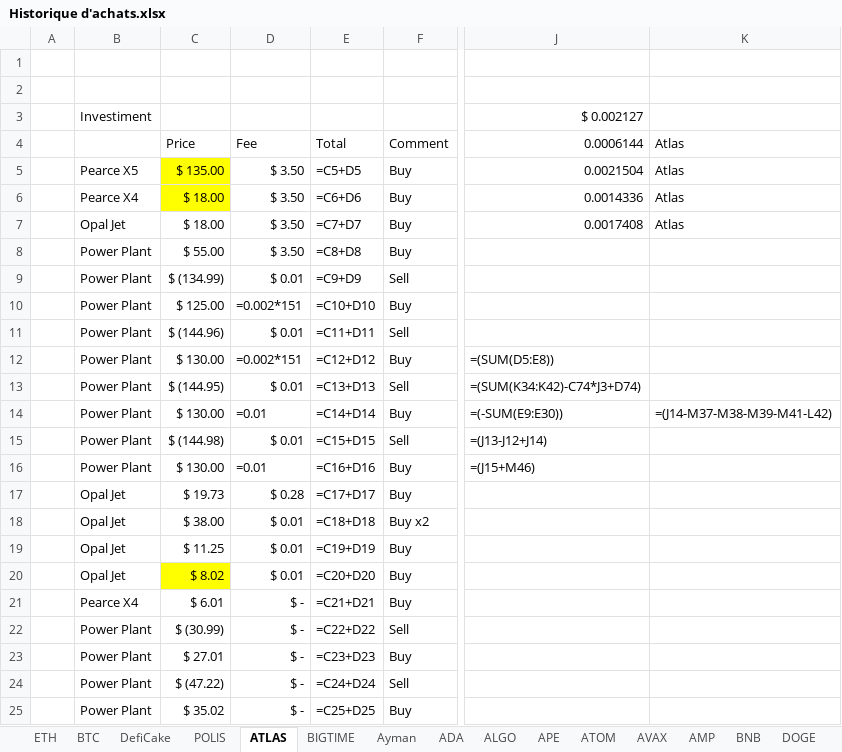
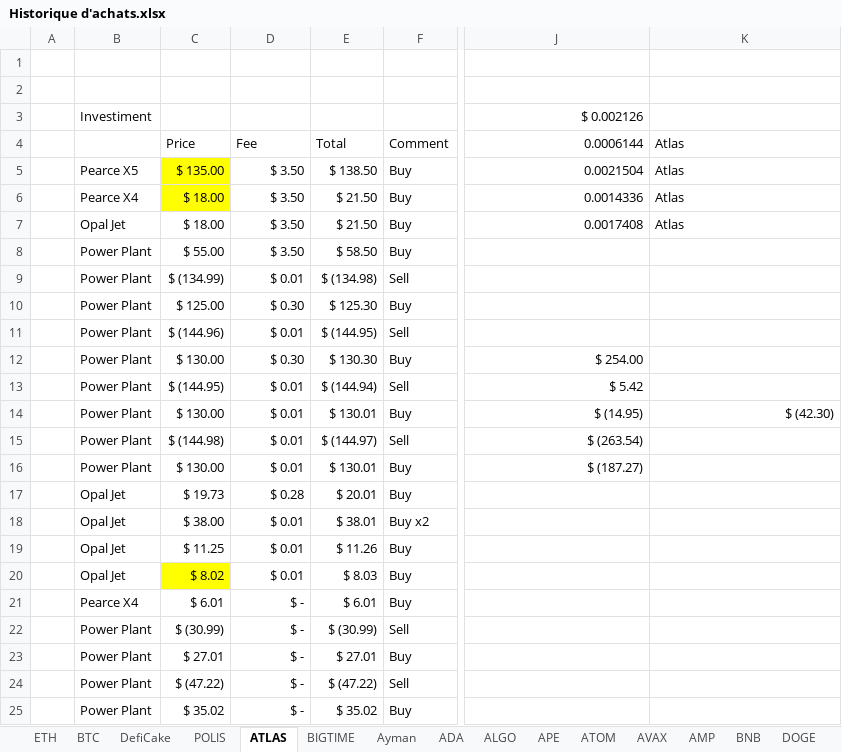
Before and after one commit to ElTiko94/CryptoDashboard, an Excel workbook: Data/Historique d'achats.xlsx, sheet ATLAS, drawn as a sheet; only a part is shown, gaps mark what is left out; values as stored, in another font and other column widths than the file's, no borders; formulas without a stored value are shown as written; conditional formats not drawn; the diff covers the shown part only; the diff names each change by its address in the sheet, - before the commit and + after, or states it on an @@ line.

```diff
--- a/Data/Historique d'achats.xlsx (sheet ATLAS)
+++ b/Data/Historique d'achats.xlsx (sheet ATLAS)
-J3: $ 0.002127
+J3: $ 0.002126
-E5: =C5+D5
+E5: $ 138.50
-E6: =C6+D6
+E6: $ 21.50
-E7: =C7+D7
+E7: $ 21.50
-E8: =C8+D8
+E8: $ 58.50
-E9: =C9+D9
+E9: $ (134.98)
-D10: =0.002*151
+D10: $ 0.30
-E10: =C10+D10
+E10: $ 125.30
-E11: =C11+D11
+E11: $ (144.95)
-D12: =0.002*151
+D12: $ 0.30
-E12: =C12+D12
+E12: $ 130.30
-J12: =(SUM(D5:E8))
+J12: $ 254.00
-E13: =C13+D13
+E13: $ (144.94)
-J13: =(SUM(K34:K42)-C74*J3+D74)
+J13: $ 5.42
-D14: =0.01
+D14: $ 0.01
-E14: =C14+D14
+E14: $ 130.01
-J14: =(-SUM(E9:E30))
+J14: $ (14.95)
-K14: =(J14-M37-M38-M39-M41-L42)
+K14: $ (42.30)
-E15: =C15+D15
+E15: $ (144.97)
-J15: =(J13-J12+J14)
+J15: $ (263.54)
-D16: =0.01
+D16: $ 0.01
-E16: =C16+D16
+E16: $ 130.01
-J16: =(J15+M46)
+J16: $ (187.27)
-E17: =C17+D17
+E17: $ 20.01
-E18: =C18+D18
+E18: $ 38.01
-E19: =C19+D19
+E19: $ 11.26
-E20: =C20+D20
+E20: $ 8.03
-E21: =C21+D21
+E21: $ 6.01
-E22: =C22+D22
+E22: $ (30.99)
-E23: =C23+D23
+E23: $ 27.01
-E24: =C24+D24
+E24: $ (47.22)
-E25: =C25+D25
+E25: $ 35.02
```
Also changed, not shown: 13 added rows, 13 removed rows and 28 edited cells elsewhere in this sheet, sheet BTC, sheet DefiCake, sheet ETH, sheet SOL, sheet LUNC, sheet BNB, 28 more sheets, charts or pictures, Data/Vision General.xlsx.
